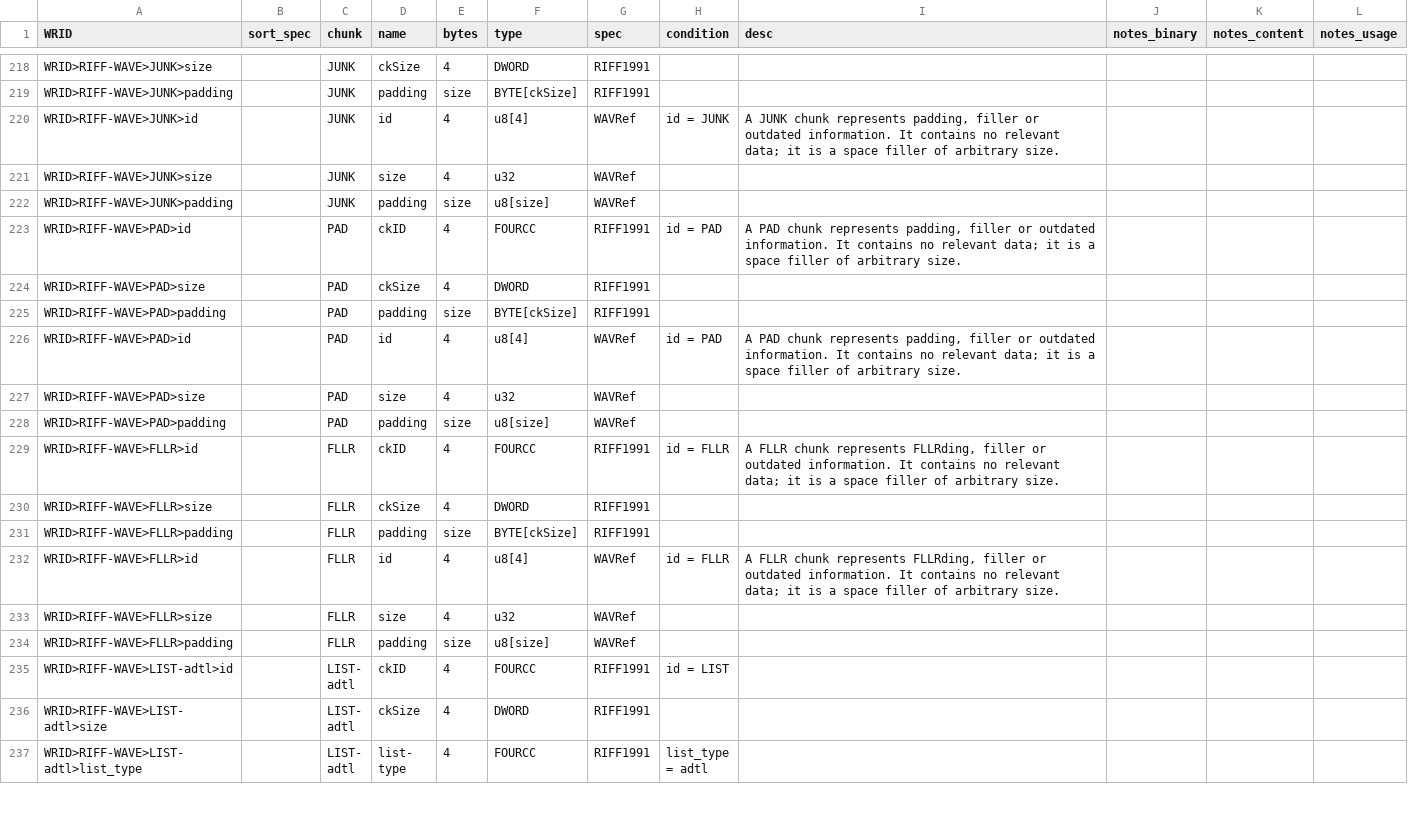
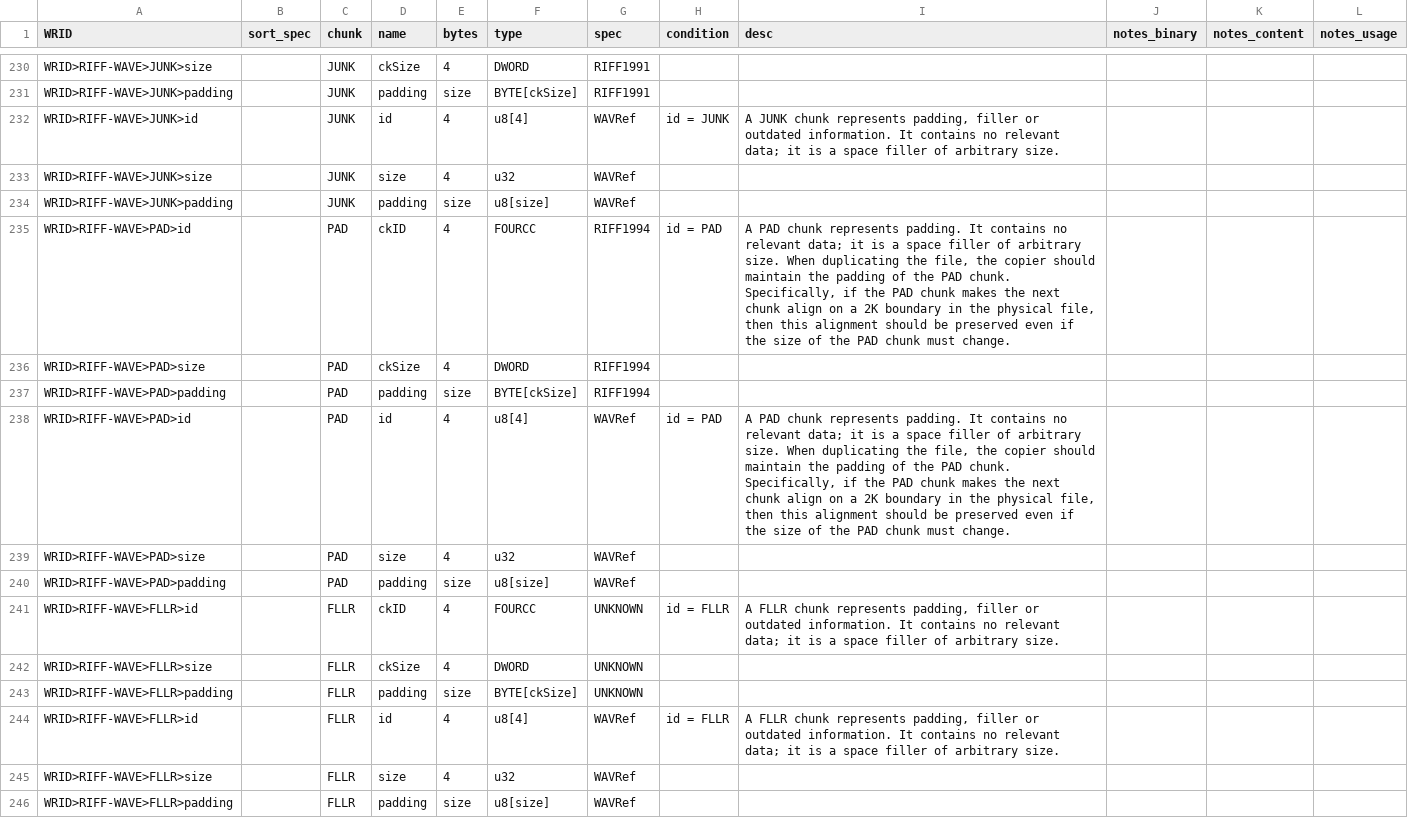
Before and after one commit to briandorsey/wavref, a CSV file: static/data/wrid_data.csv, drawn as a sheet; only a part is shown, gaps mark what is left out; the shorter side is filled out with more unchanged rows; the diff covers the shown part only.

Commit message:
initial RIFF1994 info

```diff
--- a/static/data/wrid_data.csv
+++ b/static/data/wrid_data.csv
@@ -222,12 +234,12 @@
 "WRID>RIFF-WAVE>JUNK>padding","","JUNK","padding","size","u8[size]","WAVRef","","","","",""
-"WRID>RIFF-WAVE>PAD>id","","PAD","ckID","4","FOURCC","RIFF1991","id = PAD","A PAD chunk represents padding, filler or outdated information. It contains no relevant data; it is a space filler of arbitrary size.","","",""
-"WRID>RIFF-WAVE>PAD>size","","PAD","ckSize","4","DWORD","RIFF1991","","","","",""
-"WRID>RIFF-WAVE>PAD>padding","","PAD","padding","size","BYTE[ckSize]","RIFF1991","","","","",""
-"WRID>RIFF-WAVE>PAD>id","","PAD","id","4","u8[4]","WAVRef","id = PAD","A PAD chunk represents padding, filler or outdated information. It contains no relevant data; it is a space filler of arbitrary size.","","",""
+"WRID>RIFF-WAVE>PAD>id","","PAD","ckID","4","FOURCC","RIFF1994","id = PAD","A PAD chunk represents padding. It contains no relevant data; it is a space filler of arbitrary size. When duplicating the file, the copier should maintain the padding of the PAD chunk. Specifically, if the PAD chunk makes the next chunk align on a 2K boundary in the physical file, then this alignment should be preserved even if the size of the PAD chunk must change.","","",""
+"WRID>RIFF-WAVE>PAD>size","","PAD","ckSize","4","DWORD","RIFF1994","","","","",""
+"WRID>RIFF-WAVE>PAD>padding","","PAD","padding","size","BYTE[ckSize]","RIFF1994","","","","",""
+"WRID>RIFF-WAVE>PAD>id","","PAD","id","4","u8[4]","WAVRef","id = PAD","A PAD chunk represents padding. It contains no relevant data; it is a space filler of arbitrary size. When duplicating the file, the copier should maintain the padding of the PAD chunk. Specifically, if the PAD chunk makes the next chunk align on a 2K boundary in the physical file, then this alignment should be preserved even if the size of the PAD chunk must change.","","",""
 "WRID>RIFF-WAVE>PAD>size","","PAD","size","4","u32","WAVRef","","","","",""
 "WRID>RIFF-WAVE>PAD>padding","","PAD","padding","size","u8[size]","WAVRef","","","","",""
-"WRID>RIFF-WAVE>FLLR>id","","FLLR","ckID","4","FOURCC","RIFF1991","id = FLLR","A FLLR chunk represents FLLRding, filler or outdated information. It contains no relevant data; it is a space filler of arbitrary size.","","",""
-"WRID>RIFF-WAVE>FLLR>size","","FLLR","ckSize","4","DWORD","RIFF1991","","","","",""
-"WRID>RIFF-WAVE>FLLR>padding","","FLLR","padding","size","BYTE[ckSize]","RIFF1991","","","","",""
-"WRID>RIFF-WAVE>FLLR>id","","FLLR","id","4","u8[4]","WAVRef","id = FLLR","A FLLR chunk represents FLLRding, filler or outdated information. It contains no relevant data; it is a space filler of arbitrary size.","","",""
+"WRID>RIFF-WAVE>FLLR>id","","FLLR","ckID","4","FOURCC","UNKNOWN","id = FLLR","A FLLR chunk represents padding, filler or outdated information. It contains no relevant data; it is a space filler of arbitrary size.","","",""
+"WRID>RIFF-WAVE>FLLR>size","","FLLR","ckSize","4","DWORD","UNKNOWN","","","","",""
+"WRID>RIFF-WAVE>FLLR>padding","","FLLR","padding","size","BYTE[ckSize]","UNKNOWN","","","","",""
+"WRID>RIFF-WAVE>FLLR>id","","FLLR","id","4","u8[4]","WAVRef","id = FLLR","A FLLR chunk represents padding, filler or outdated information. It contains no relevant data; it is a space filler of arbitrary size.","","",""
 "WRID>RIFF-WAVE>FLLR>size","","FLLR","size","4","u32","WAVRef","","","","",""
```
Also changed, not shown: 12 added rows elsewhere in this file, 3 other files.
